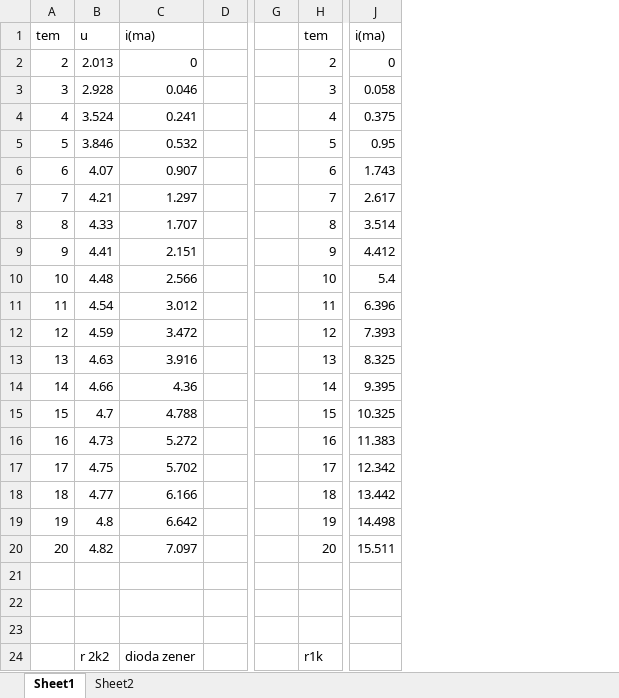
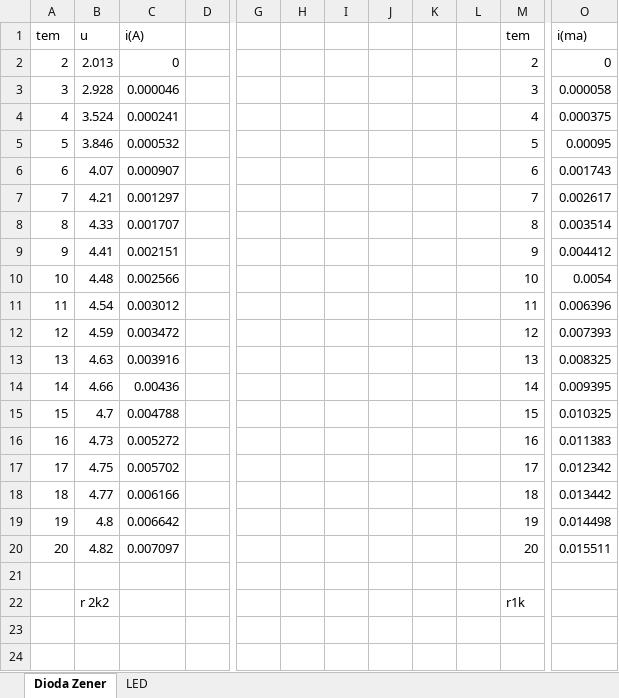
Before and after one commit to paliciuccosmin/facultate, an Excel workbook: anul 2/cel/lab1.xlsx, sheet Dioda Zener, drawn as a sheet; only a part is shown, gaps mark what is left out; values as stored, in another font and other column widths than the file's, no borders; charts and pictures not drawn; removed rows and columns are numbered as before the commit, all else as after; rows hold the shown columns only; the diff names each change by its address in the sheet, - before the commit and + after, or states it on an @@ line.

```diff
--- a/anul 2/cel/lab1.xlsx (sheet Dioda Zener)
+++ b/anul 2/cel/lab1.xlsx (sheet Dioda Zener)
-sheet tab: Sheet1
+sheet tab: Dioda Zener
-sheet tab: Sheet2
+sheet tab: LED
-column C, rows 1-20: i(ma) | 0 | 0.046 | 0.241 | 0.532 | 0.907 | 1.297 | 1.707 | 2.151 | 2.566 | 3.012 | 3.472 | 3.916 | 4.36 | 4.788 | 5.272 | 5.702 | 6.166 | 6.642 | 7.097; row 24: dioda zener
+column C, rows 1-20: i(A) | 0 | 0.000046 | 0.000241 | 0.000532 | 0.000907 | 0.001297 | 0.001707 | 0.002151 | 0.002566 | 0.003012 | 0.003472 | 0.003916 | 0.00436 | 0.004788 | 0.005272 | 0.005702 | 0.006166 | 0.006642 | 0.007097
+column H, empty
+column I, empty
+column J, empty
+column K, empty
+column L, empty
-column J, rows 1-20: i(ma) | 0 | 0.058 | 0.375 | 0.95 | 1.743 | 2.617 | 3.514 | 4.412 | 5.4 | 6.396 | 7.393 | 8.325 | 9.395 | 10.325 | 11.383 | 12.342 | 13.442 | 14.498 | 15.511
+column O, rows 1-20: i(ma) | 0 | 0.000058 | 0.000375 | 0.00095 | 0.001743 | 0.002617 | 0.003514 | 0.004412 | 0.0054 | 0.006396 | 0.007393 | 0.008325 | 0.009395 | 0.010325 | 0.011383 | 0.012342 | 0.013442 | 0.014498 | 0.015511
-row 22: (empty)
-row 23: (empty)
```
Also changed, not shown: sheet LED, charts or pictures, 13 other files.
